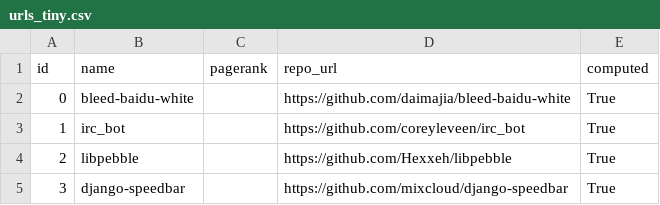
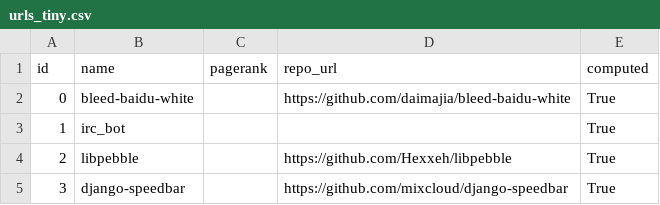
Before and after one commit to qwerltaz/metric-dynamics, a CSV file: data/url/urls_tiny.csv, drawn as a sheet.

```diff
--- a/data/url/urls_tiny.csv
+++ b/data/url/urls_tiny.csv
@@ -2,3 +2,3 @@ id,name,pagerank,repo_url,computed
 0,bleed-baidu-white,,https://github.com/daimajia/bleed-baidu-white,True
-1,irc_bot,,https://github.com/coreyleveen/irc_bot,True
+1,irc_bot,,,True
 2,libpebble,,https://github.com/Hexxeh/libpebble,True
```
Also changed, not shown: 2 other files.
